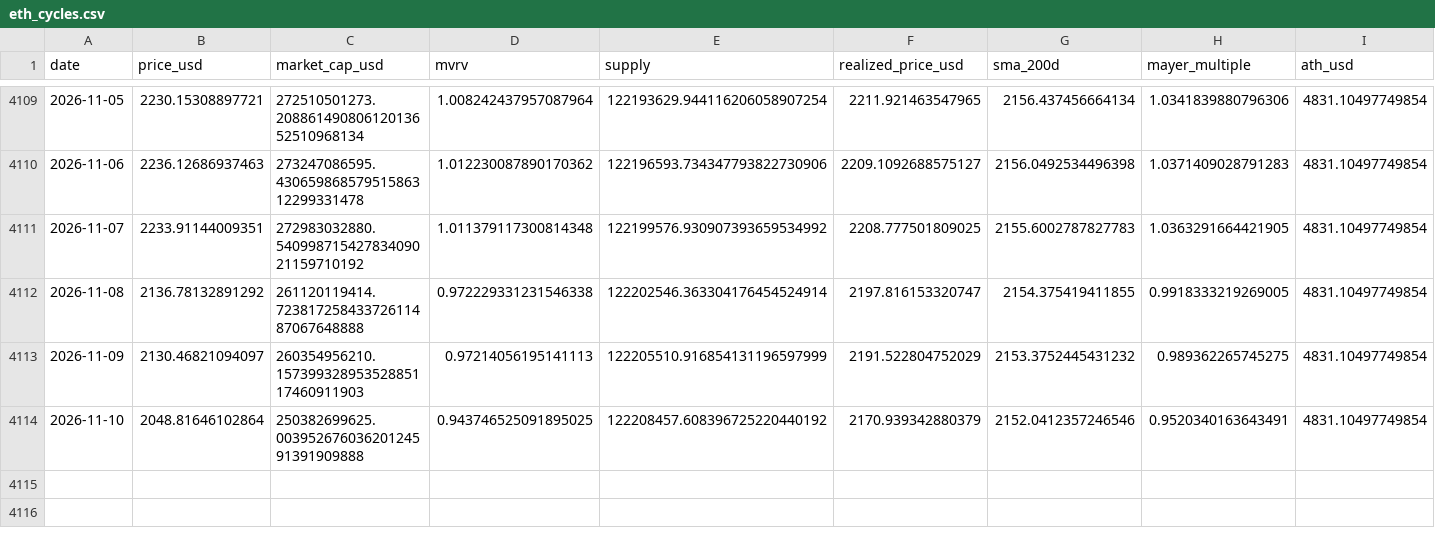
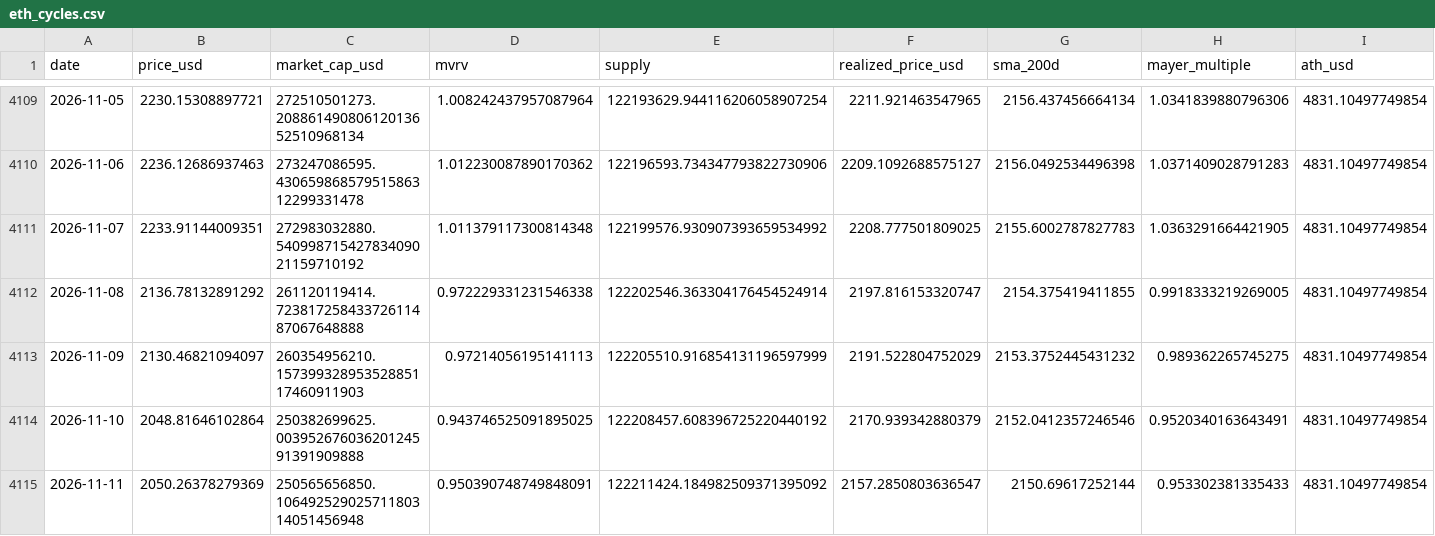
Before and after one commit to MaxMtn/crypto-cycles-btc, a CSV file: data/eth_cycles.csv, drawn as a sheet; only a part is shown, gaps mark what is left out; rows hold the shown columns only; the diff names each change by its address in the sheet, - before the commit and + after, or states it on an @@ line.

```diff
--- a/data/eth_cycles.csv
+++ b/data/eth_cycles.csv
+row 4115: 2026-11-11 | 2050.26378279369 | 250565656850.10649252902571180314051456948 | 0.950390748749848091 | 122211424.184982509371395092 | 2157.2850803636547 | 2150.69617252144 | 0.953302381335433 | 4831.10497749854
```
Also changed, not shown: data/btc_metrics.csv, data/eth_metrics.csv, 6 other files.
